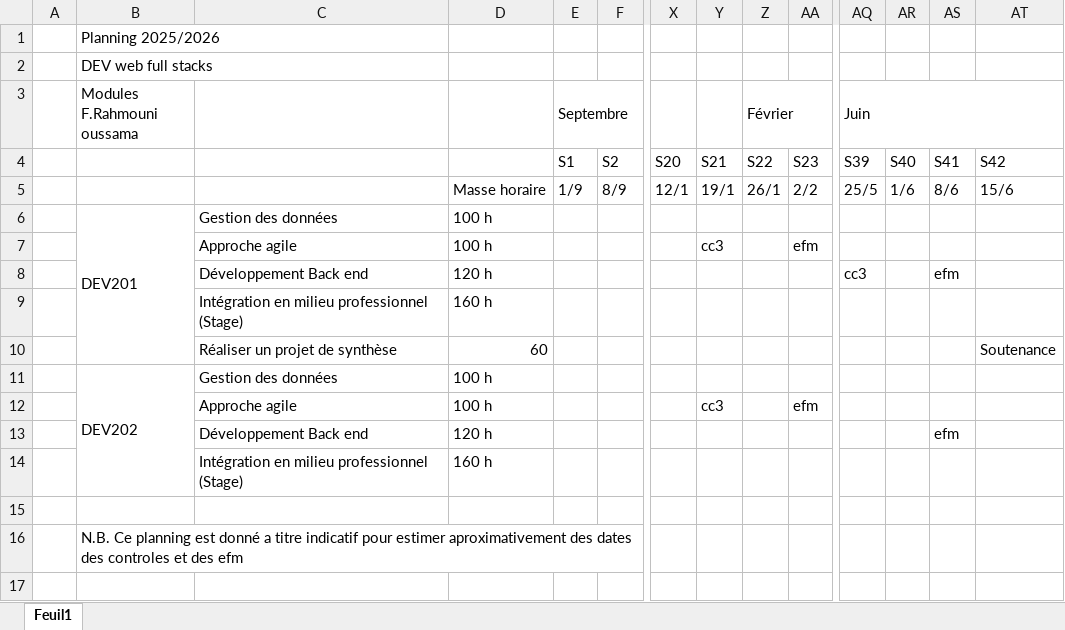
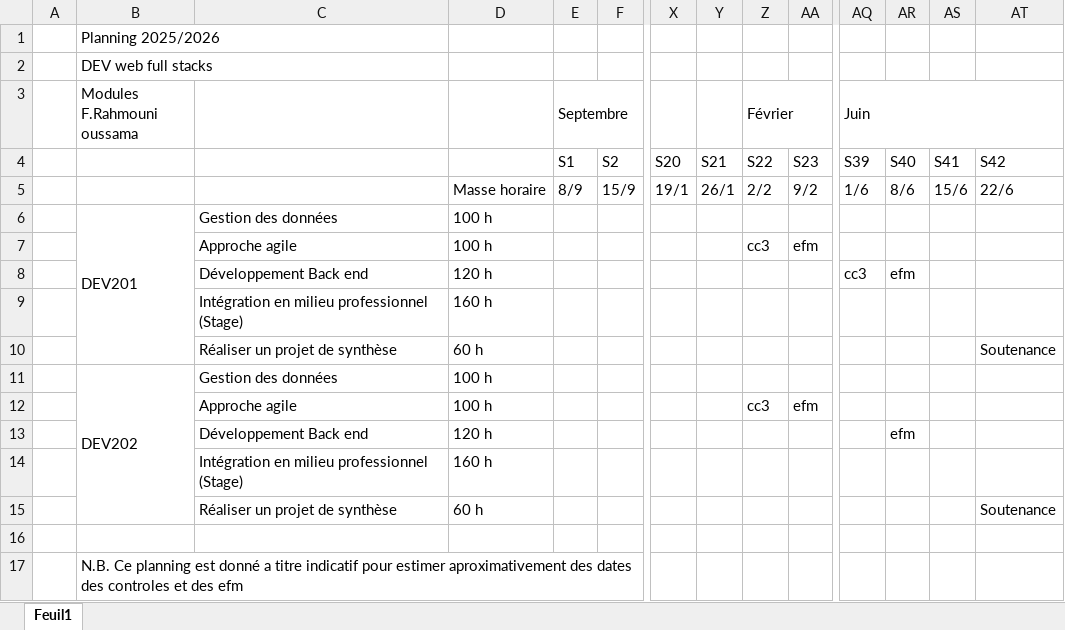
Before and after one commit to ousrah/Dev201_26, an Excel workbook: planning.xlsx, sheet Feuil1, drawn as a sheet; only a part is shown, gaps mark what is left out; values as stored, in another font and other column widths than the file's, no cell formats; removed rows and columns are numbered as before the commit, all else as after; rows hold the shown columns only; the diff names each change by its address in the sheet, - before the commit and + after, or states it on an @@ line.

Commit message:
planning

```diff
--- a/planning.xlsx (sheet Feuil1)
+++ b/planning.xlsx (sheet Feuil1)
-row 5:  |  |  | Masse horaire | 1/9 | 8/9 | 12/1 | 19/1 | 26/1 | 2/2 | 25/5 | 1/6 | 8/6 | 15/6
+row 5:  |  |  | Masse horaire | 8/9 | 15/9 | 19/1 | 26/1 | 2/2 | 9/2 | 1/6 | 8/6 | 15/6 | 22/6
-Y7: cc3
+Y7: (empty)
-Z7 (Février): (empty)
+Z7 (Février): cc3
-AR8: (empty)
+AR8: efm
-AS8: efm
+AS8: (empty)
-D10: 60
+D10: 60 h
-Y12: cc3
+Y12: (empty)
-Z12 (Février): (empty)
+Z12 (Février): cc3
-row 13:  |  | Développement Back end | 120 h |  |  |  |  |  |  |  |  | efm
+row 13:  |  | Développement Back end | 120 h |  |  |  |  |  |  |  | efm
+row 15:  |  | Réaliser un projet de synthèse | 60 h |  |  |  |  |  |  |  |  |  | Soutenance
```
Also changed, not shown: cell formats, 7 other files.
